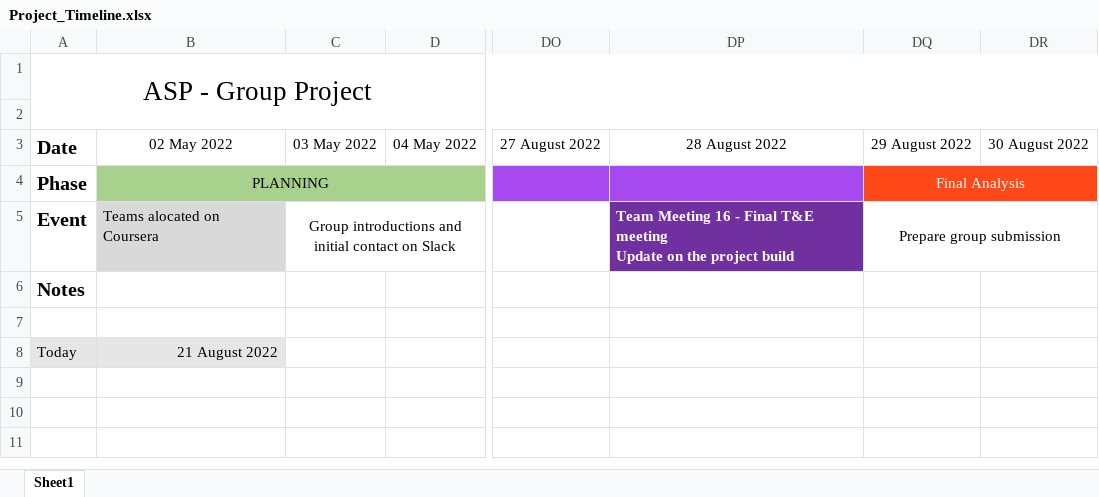
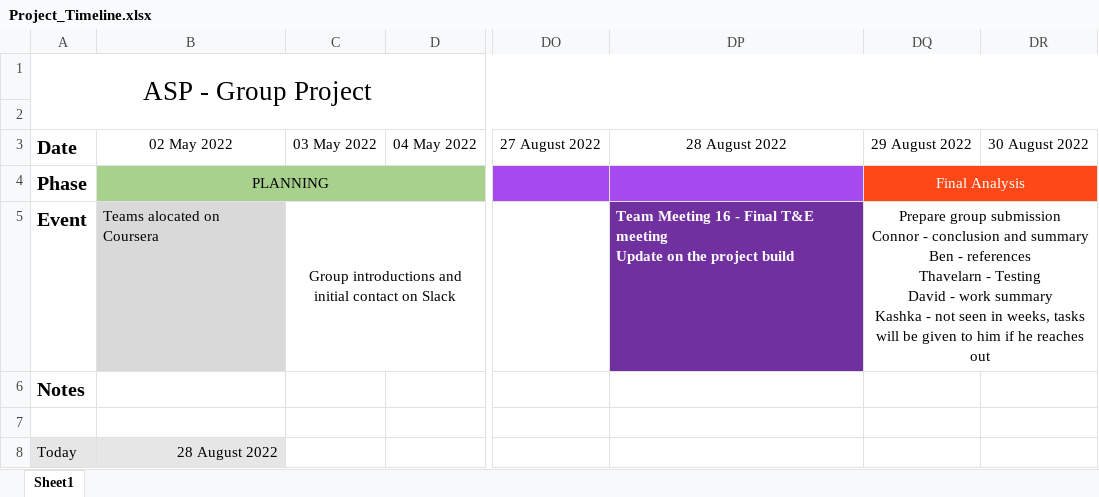
Before and after one commit to benekreng/agile, an Excel workbook: Timeline/Project_Timeline.xlsx, sheet Sheet1, drawn as a sheet; only a part is shown, gaps mark what is left out; values as stored, in another font and other column widths than the file's, no borders; conditional formats not drawn; ↵ is a line break in a cell; the diff names each change by its address in the sheet, - before the commit and + after, or states it on an @@ line.

Commit message:
updated meeting notes for 28 Aug 22 // timeline update

```diff
--- a/Timeline/Project_Timeline.xlsx (sheet Sheet1)
+++ b/Timeline/Project_Timeline.xlsx (sheet Sheet1)
-DQ5: …group submission
+DQ5: …group submission ↵ Connor - conclusion and summary ↵ Ben - references ↵ Thavelarn - Testing ↵ David - work summary ↵ Kashka - not seen in weeks, tasks will be given to him if he reaches out
-B8: 21 August 2022
+B8: 28 August 2022
```
Also changed, not shown: 2 other files.
